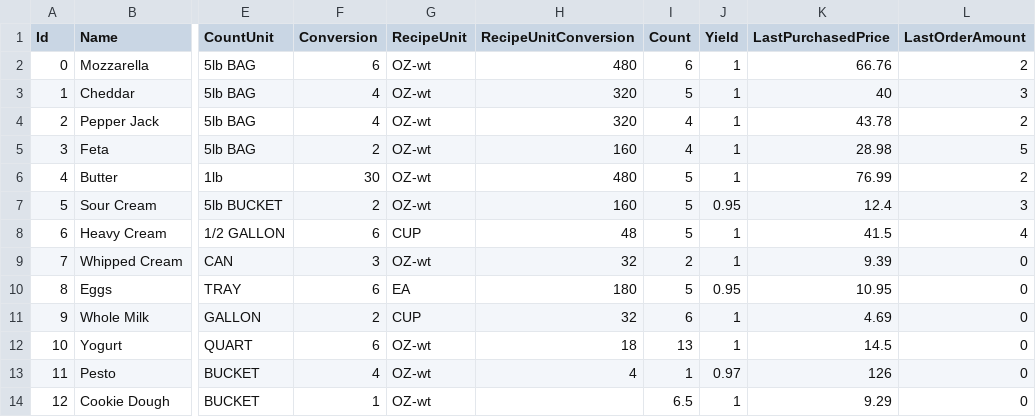
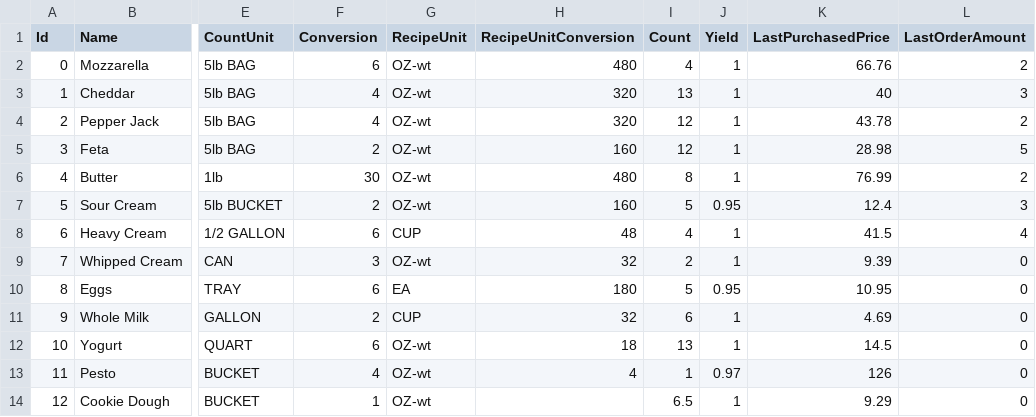
Before and after one commit to adhurjaty/BuddhaBowls, a CSV file: Data/InventoryItem.csv, drawn as a sheet; only a part is shown, gaps mark what is left out; the diff names each change by its address in the sheet, - before the commit and + after, or states it on an @@ line.

```diff
--- a/Data/InventoryItem.csv
+++ b/Data/InventoryItem.csv
-I2 (Count): 6
+I2 (Count): 4
-I3 (Count): 5
+I3 (Count): 13
-I4:I5 (Count): 4
+I4:I5 (Count): 12
-I6 (Count): 5
+I6 (Count): 8
-I8 (Count): 5
+I8 (Count): 4
```
Also changed, not shown: 10 other files.
